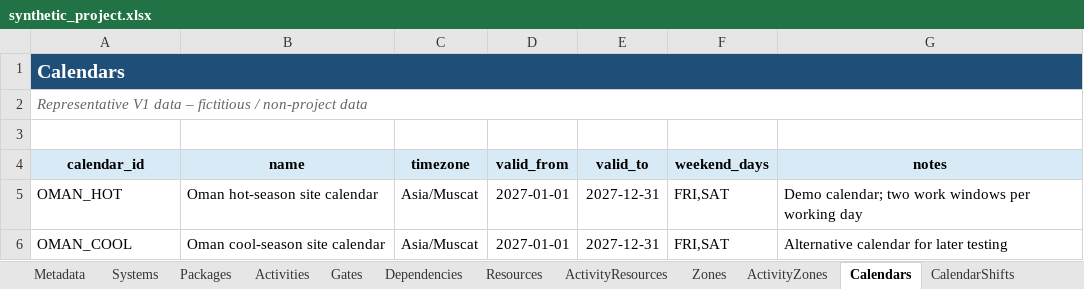
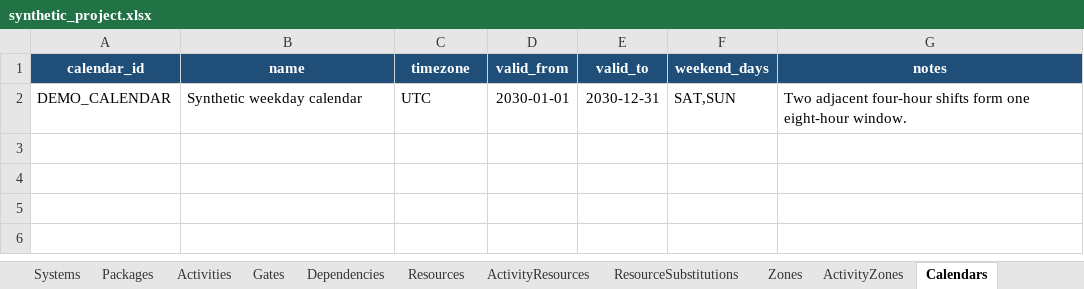
Before and after one commit to Alanb3110/planning-optimizer, an Excel workbook: web/public/synthetic_project.xlsx, sheet Calendars, drawn as a sheet; values as stored, in another font and other column widths than the file's, no borders; table styles not drawn; removed rows and columns are numbered as before the commit, all else as after; the diff names each change by its address in the sheet, - before the commit and + after, or states it on an @@ line.

```diff
--- a/web/public/synthetic_project.xlsx (sheet Calendars)
+++ b/web/public/synthetic_project.xlsx (sheet Calendars)
-row 1: Calendars
-row 2: Representative V1 data – fictitious / non-project data
-row 3: (empty)
@@ A1:G1 fill: #D9EAF7 → #1F4E78, text colour: black → #FFFFFF @@
-row 5: OMAN_HOT | Oman hot-season site calendar | Asia/Muscat | 2027-01-01 | 2027-12-31 | FRI,SAT | Demo calendar; two work windows per working day
-row 6: OMAN_COOL | Oman cool-season site calendar | Asia/Muscat | 2027-01-01 | 2027-12-31 | FRI,SAT | Alternative calendar for later testing
+row 2: DEMO_CALENDAR | Synthetic weekday calendar | UTC | 2030-01-01 | 2030-12-31 | SAT,SUN | Two adjacent four-hour shifts form one eight-hour window.
```
Also changed, not shown: sheet Dependencies, sheet Activities, sheet ActivityResources, sheet ActivityZones, sheet Gates, sheet CalendarShifts, 7 more sheets, other sheet tabs, 13 other files.
